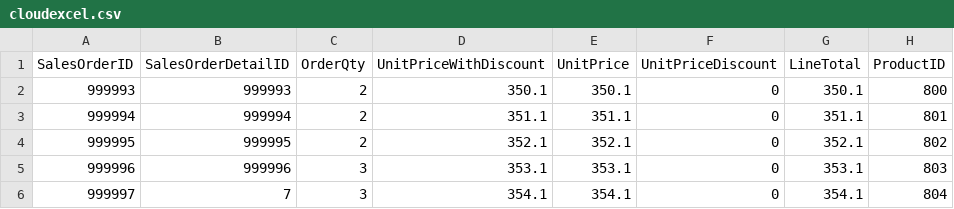
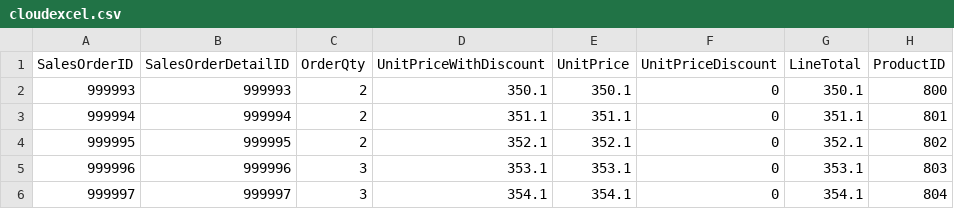
Before and after one commit to kevinization/cloudexcel, a CSV file: cloudexcel.csv, drawn as a sheet; only a part is shown; the diff names each change by its address in the sheet, - before the commit and + after, or states it on an @@ line.

Commit message:
segunda version

```diff
--- a/cloudexcel.csv
+++ b/cloudexcel.csv
-B6 (SalesOrderDetailID): 7
+B6 (SalesOrderDetailID): 999997
```
